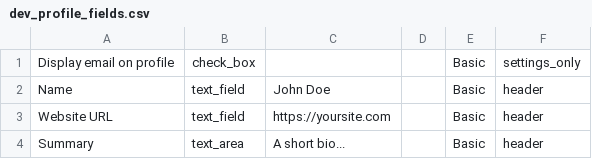
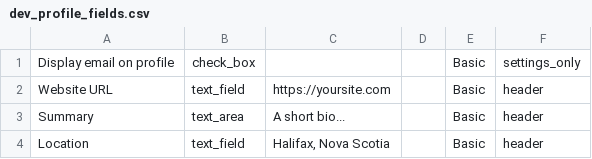
Before and after one commit to forem/forem, a CSV file: lib/data/dev_profile_fields.csv, drawn as a sheet; only a part is shown; the shorter side is filled out with more unchanged rows; the diff names each change by its address in the sheet, - before the commit and + after, or states it on an @@ line.

Commit message:
Drop profile columns from user (#10707)
* Prepare to drop profile columns from user

* Update code and factory

* Also remove unused constant

* Move validation from user to profile

* Remove Profiles::ExtractData service object

* Add more comments

* Simplify sameAs attribute generation

* Obey me machine, I am your master

* Fix condition order in guard clause

* Temporarily disable callback

* Fix specs

* Reduce usage of Profile#refresh_attributes!

* Remove leftover comment

* Handle social media links differently

* More spec fixes

* Fix specs for admin profile fields controller

* Fix specs after merge

* Fix remaining specs

* Update user show request spec

* Add comment for follow_hiring_tag

* Only save profile when user is valid

* Fix seeds.rb for profile fields

* Switch from before_save to after_save

* Undo unrelated formattin change

* Update spec/fixtures/files/profile_fields.csv

Co-authored-by: Molly Struve <mollylbs@gmail.com>

* Remove data update script and spec

* Fix spec

* Fix typo in comment

* Fix typo in comment

* Move article resave logic to service object

* Move profile field creation to before(:suite)

* Refactor error handling in Profiles::Update

* Fix Profiles::Update specs and refactor

* Temporarily disable spec

* Add ProfileValidator

* Clean up

* Move DB ready check into app/lib

* Refresh attributes after importing from CSV

* Fix specs

* Remove unused file

* A girl has no name. A profile neither.

* Fix specs

* Add responds_to? check

* Spec fix

* Add name to user fields in profile settings page

Co-authored-by: Molly Struve <mollylbs@gmail.com>

```diff
--- a/lib/data/dev_profile_fields.csv
+++ b/lib/data/dev_profile_fields.csv
-row 2: Name | text_field | John Doe |  | Basic | header
```
Also changed, not shown: 42 other files.
